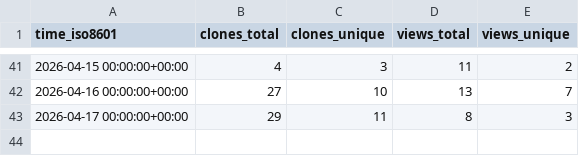
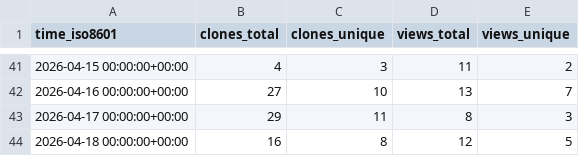
Before and after one commit to hcmhcs/screenTranslate, a CSV file: hcmhcs/screenTranslate/ghrs-data/views_clones_aggregate.csv, drawn as a sheet; only a part is shown, gaps mark what is left out; the diff names each change by its address in the sheet, - before the commit and + after, or states it on an @@ line.

```diff
--- a/hcmhcs/screenTranslate/ghrs-data/views_clones_aggregate.csv
+++ b/hcmhcs/screenTranslate/ghrs-data/views_clones_aggregate.csv
+row 44: 2026-04-18 00:00:00+00:00 | 16 | 8 | 12 | 5
```
Also changed, not shown: 1 other file.
